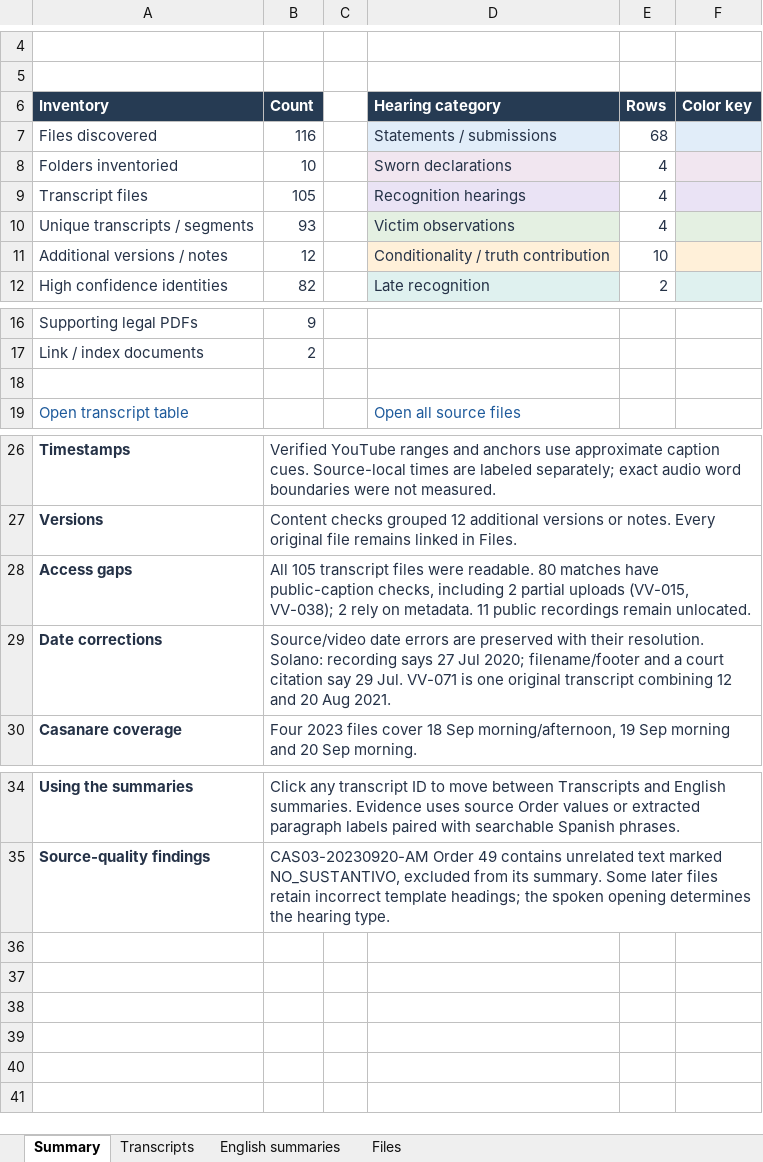
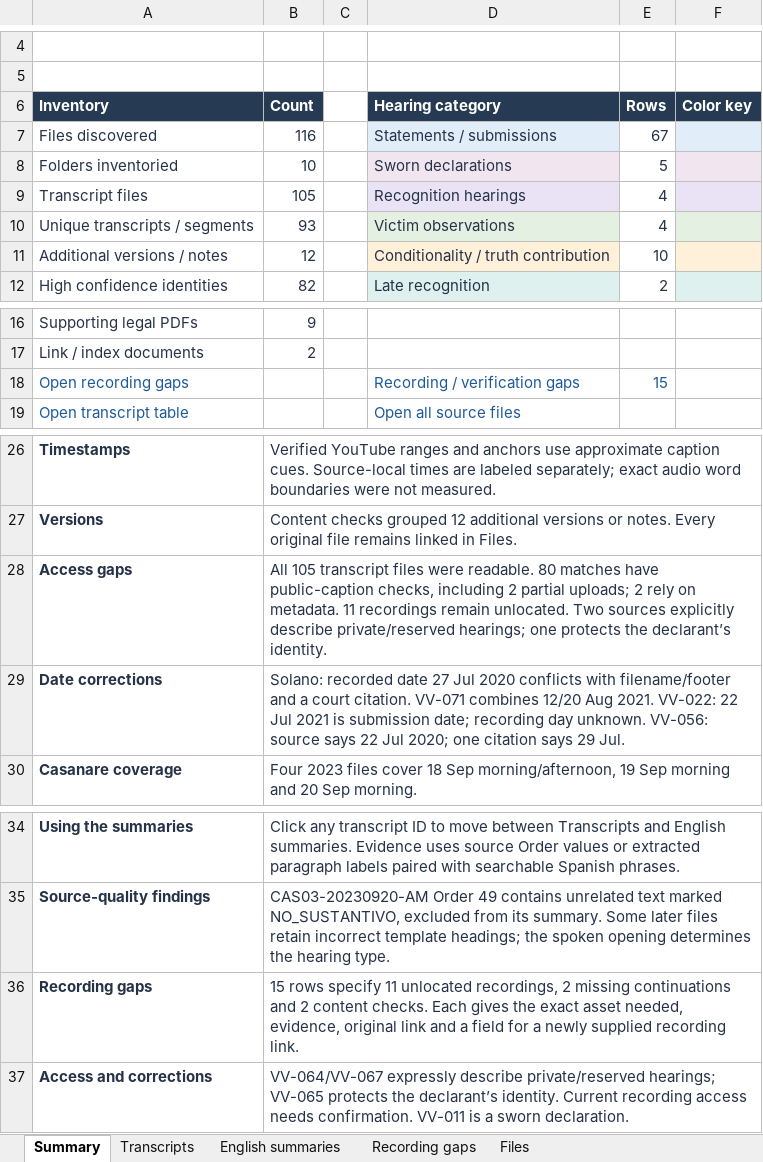
Before and after one commit to pvd232/JEP, an Excel workbook: datasets/transcript_inventory_20261103/JEP_transcript_inventory.xlsx, sheet Summary, drawn as a sheet; only a part is shown, gaps mark what is left out; values as stored, in another font and other column widths than the file's, no borders; the diff names each change by its address in the sheet, - before the commit and + after, or states it on an @@ line.

Commit message:
Document exact remaining recording gaps and access evidence
Add a Recording gaps workbook tab and Spanish retrieval request covering 11 unmatched records, two missing continuations and two metadata-only checks. Record case-file locators, source access designations and precise continuation boundaries. Correct Duque's sworn-declaration classification, Sarmiento's submission date and protected NRAS/XYZ wording in the inventory and English summaries. Preserve all 93 records, 116 original links and verified match statuses.

```diff
--- a/datasets/transcript_inventory_20261103/JEP_transcript_inventory.xlsx (sheet Summary)
+++ b/datasets/transcript_inventory_20261103/JEP_transcript_inventory.xlsx (sheet Summary)
+sheet tab: Recording gaps
-E7 (Rows): 68
+E7 (Rows): 67
-E8 (Rows): 4
+E8 (Rows): 5
-row 18: (empty)
+row 18: Open recording gaps |  |  | Recording / verification gaps | 15
-B28 (Count): …2 partial uploads (VV-015, VV-038); 2 rely on metadata. 11 public recordings remain unlocated.
+B28 (Count): …2 partial uploads; 2 rely on metadata. 11 recordings remain unlocated. Two sources explicitly describe private/reserved hearings; one protects the declarant’s identity.
-B29 (Count): Source/video date errors are preserved with their resolution. Solano: recording says 27 Jul 2020; filename/footer and a court citation say 29 Jul. VV-071 is one original transcript combining 12 and 20 Aug 2021.
+B29 (Count): Solano: recorded date 27 Jul 2020 conflicts with filename/footer and a court citation. VV-071 combines 12/20 Aug 2021. VV-022: 22 Jul 2021 is submission date; recording day unknown. VV-056: source says 22 Jul 2020; one citation says 29 Jul.
+row 36: Recording gaps | 15 rows specify 11 unlocated recordings, 2 missing continuations and 2 content checks. Each gives the exact asset needed, evidence, original link and a field for a newly supplied recording link.
+row 37: Access and corrections | VV-064/VV-067 expressly describe private/reserved hearings; VV-065 protects the declarant’s identity. Current recording access needs confirmation. VV-011 is a sworn declaration.
```
Also changed, not shown: sheet Transcripts, sheet English summaries, 10 other files.
